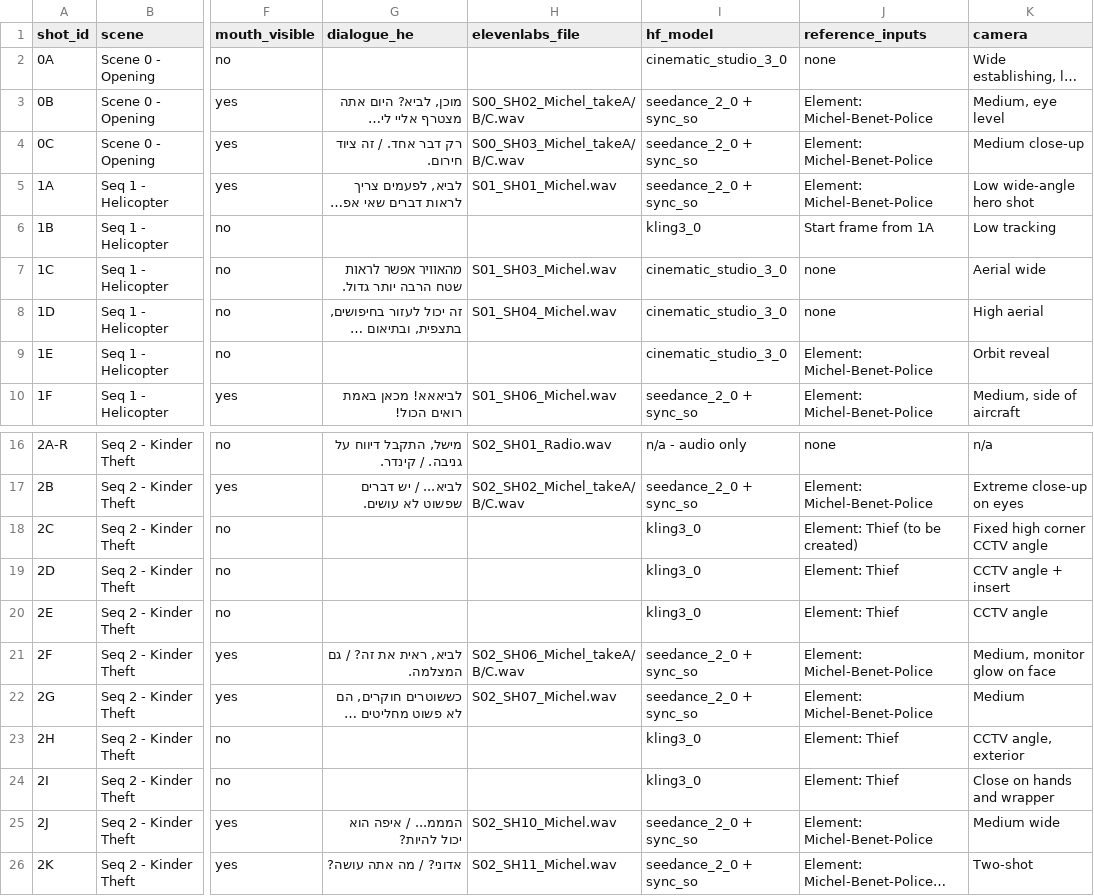
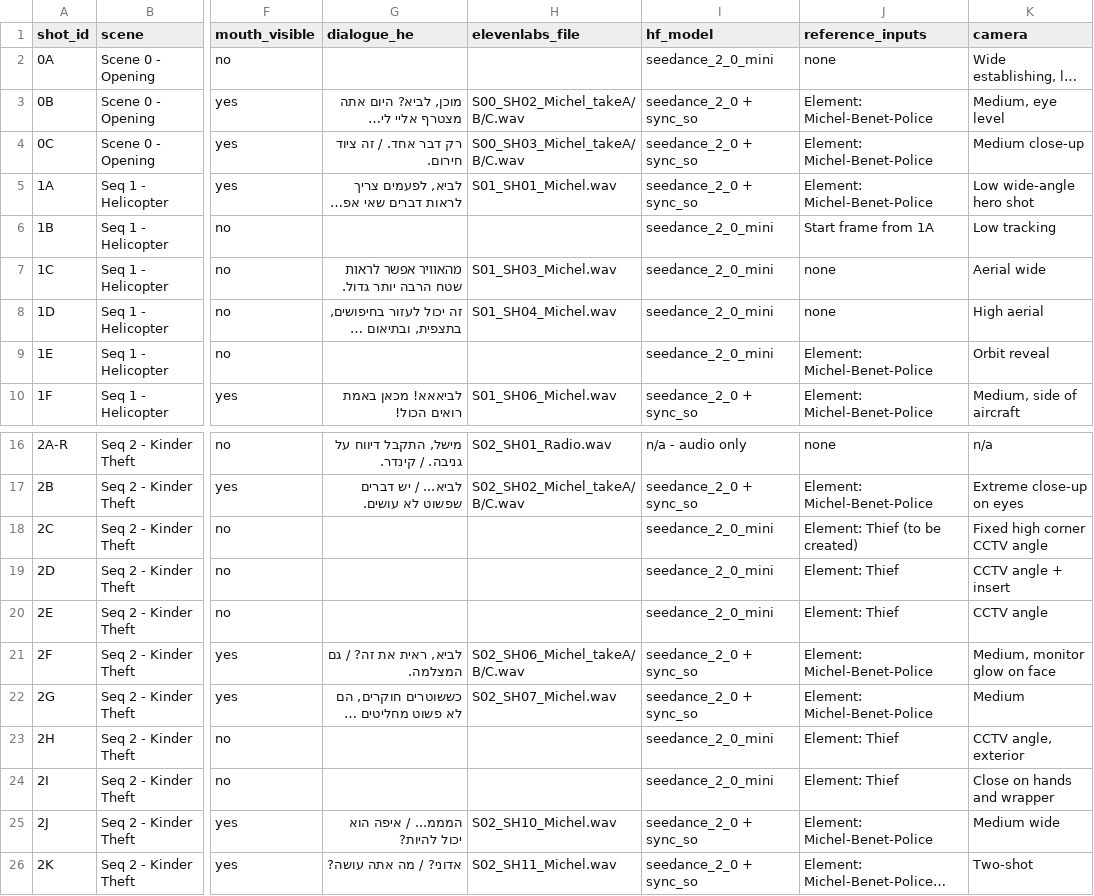
Before and after one commit to ariel1435423/homework-agent, a CSV file: film/shot-list.csv, drawn as a sheet; only a part is shown, gaps mark what is left out; long unchanged cells end in …; the diff covers the shown part only; the diff names each change by its address in the sheet, - before the commit and + after, or states it on an @@ line.

```diff
--- a/film/shot-list.csv
+++ b/film/shot-list.csv
-I2 (hf_model): cinematic_studio_3_0
+I2 (hf_model): seedance_2_0_mini
-I6 (hf_model): kling3_0
+I6 (hf_model): seedance_2_0_mini
-I7:I9 (hf_model): cinematic_studio_3_0
+I7:I9 (hf_model): seedance_2_0_mini
-I18:I20 (hf_model): kling3_0
+I18:I20 (hf_model): seedance_2_0_mini
-I23:I24 (hf_model): kling3_0
+I23:I24 (hf_model): seedance_2_0_mini
```
Also changed, not shown: 4 edited cells elsewhere in this file, 1 other file.
